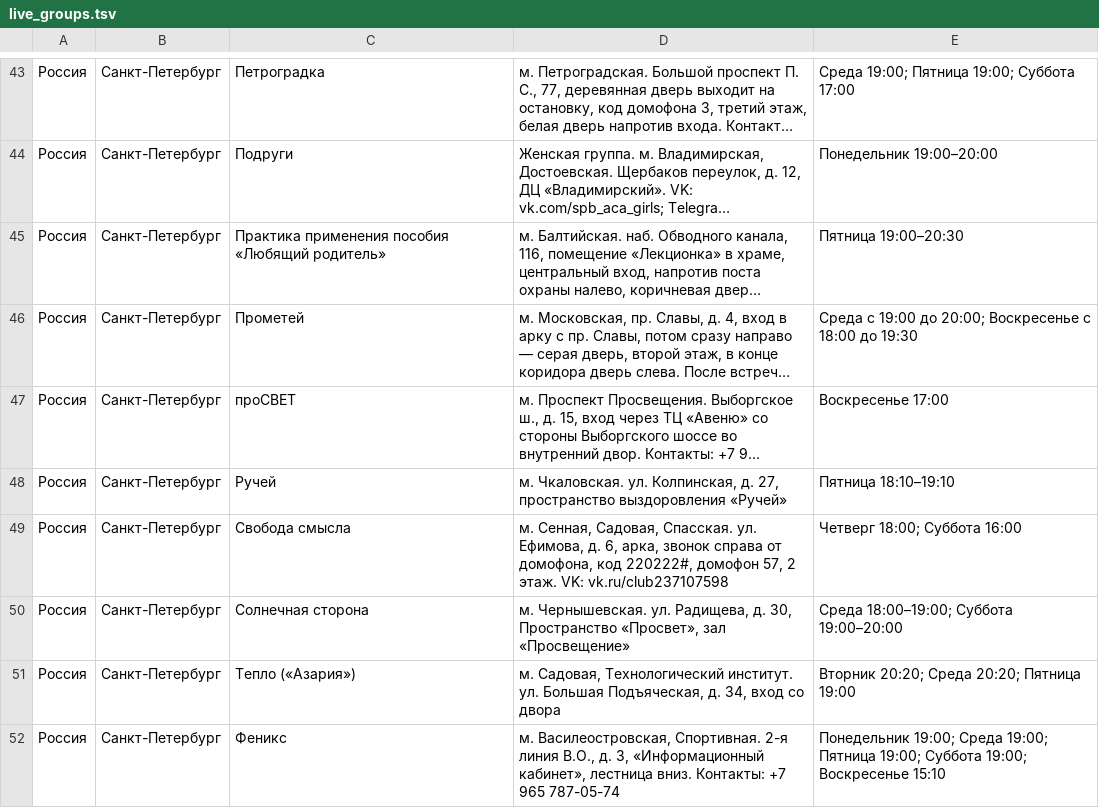
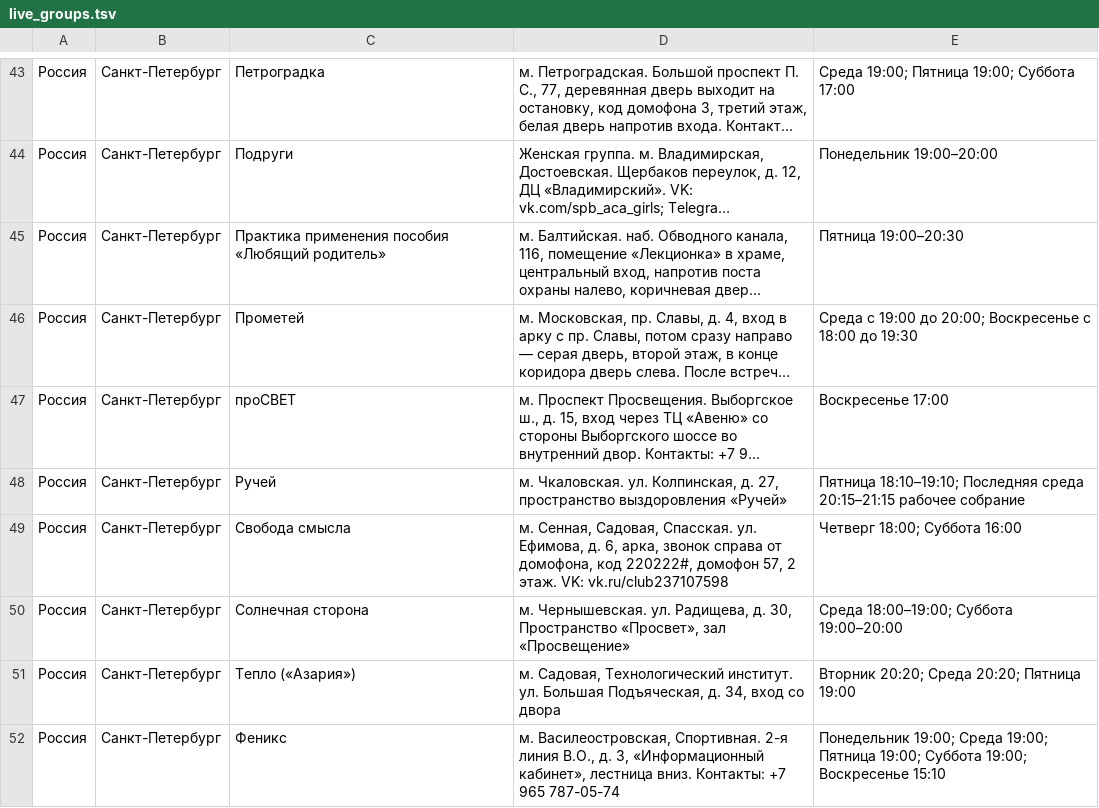
Before and after one commit to koukurme-cyber/Vdaonlineshedule, a TSV file: live_groups.tsv, drawn as a sheet; only a part is shown, gaps mark what is left out; long unchanged cells end in …; the diff covers the shown part only; the diff names each change by its address in the sheet, - before the commit and + after, or states it on an @@ line.

Commit message:
Update live_groups.tsv

```diff
--- a/live_groups.tsv
+++ b/live_groups.tsv
-E48: Пятница 18:10–19:10
+E48: Пятница 18:10–19:10; Последняя среда 20:15–21:15 рабочее собрание
```
Also changed, not shown: 1 added row and 6 edited cells elsewhere in this file.
